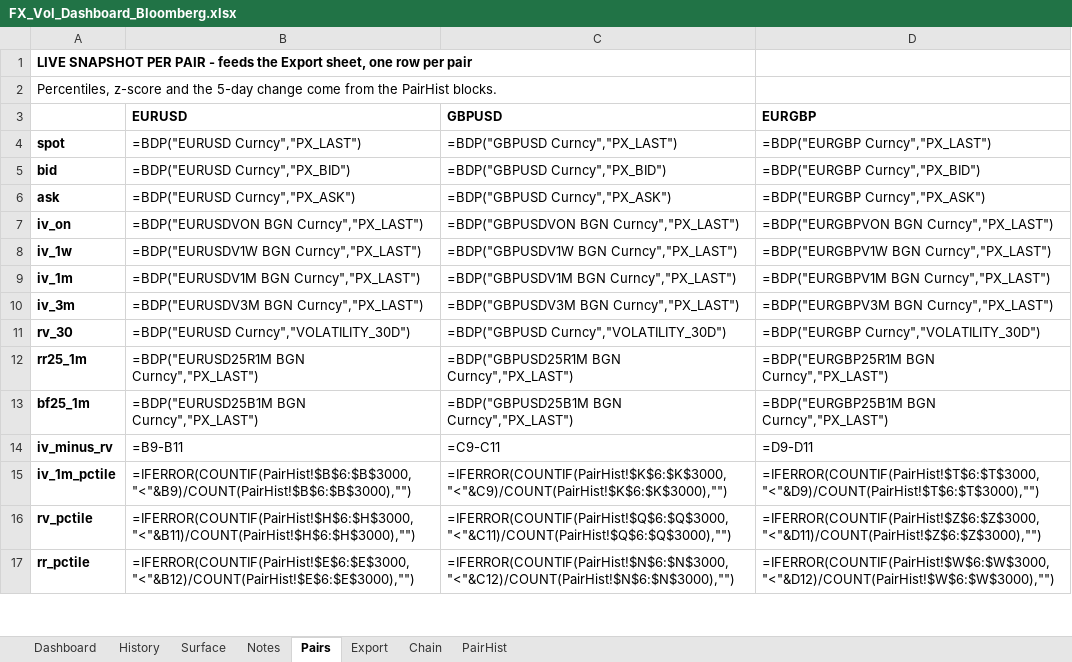
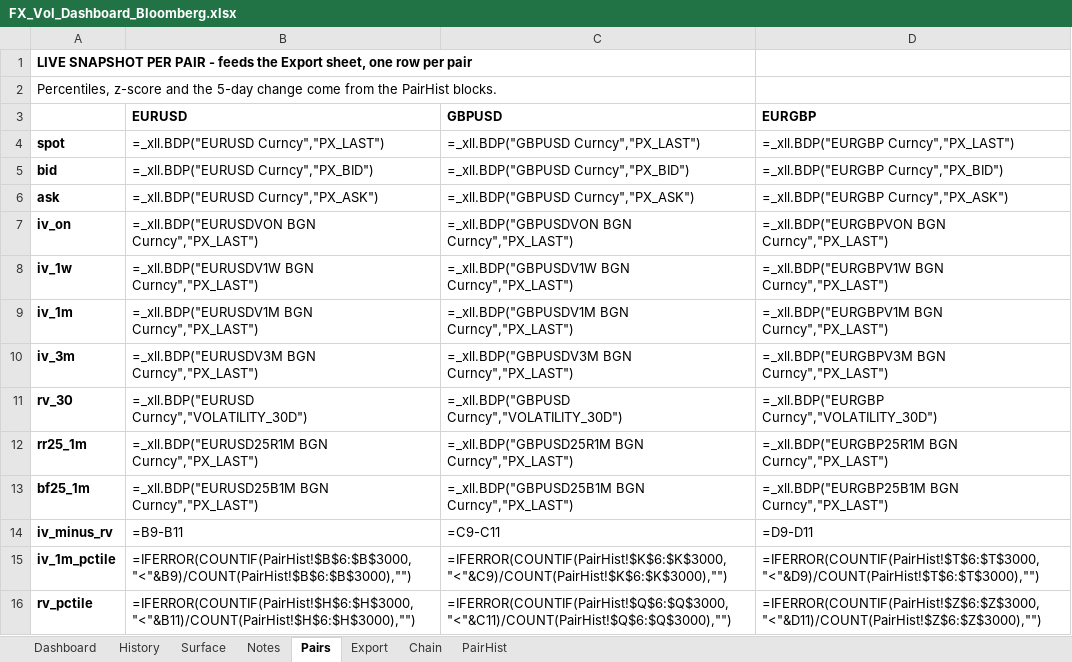
Before and after one commit to zorbeycaliskan3-droid/CALL-BID, an Excel workbook: excel/FX_Vol_Dashboard_Bloomberg.xlsx, sheet Pairs, drawn as a sheet; only a part is shown; the shorter side is filled out with more unchanged rows; values as stored, in another font and other column widths than the file's, no borders; formulas without a stored value are shown as written; the diff covers the shown part only; the diff names each change by its address in the sheet, - before the commit and + after, or states it on an @@ line.

```diff
--- a/excel/FX_Vol_Dashboard_Bloomberg.xlsx (sheet Pairs)
+++ b/excel/FX_Vol_Dashboard_Bloomberg.xlsx (sheet Pairs)
-B4 (EURUSD): =BDP("EURUSD Curncy","PX_LAST")
+B4 (EURUSD): =_xll.BDP("EURUSD Curncy","PX_LAST")
-C4 (GBPUSD): =BDP("GBPUSD Curncy","PX_LAST")
+C4 (GBPUSD): =_xll.BDP("GBPUSD Curncy","PX_LAST")
-D4 (EURGBP): =BDP("EURGBP Curncy","PX_LAST")
+D4 (EURGBP): =_xll.BDP("EURGBP Curncy","PX_LAST")
-B5 (EURUSD): =BDP("EURUSD Curncy","PX_BID")
+B5 (EURUSD): =_xll.BDP("EURUSD Curncy","PX_BID")
-C5 (GBPUSD): =BDP("GBPUSD Curncy","PX_BID")
+C5 (GBPUSD): =_xll.BDP("GBPUSD Curncy","PX_BID")
-D5 (EURGBP): =BDP("EURGBP Curncy","PX_BID")
+D5 (EURGBP): =_xll.BDP("EURGBP Curncy","PX_BID")
-B6 (EURUSD): =BDP("EURUSD Curncy","PX_ASK")
+B6 (EURUSD): =_xll.BDP("EURUSD Curncy","PX_ASK")
-C6 (GBPUSD): =BDP("GBPUSD Curncy","PX_ASK")
+C6 (GBPUSD): =_xll.BDP("GBPUSD Curncy","PX_ASK")
-D6 (EURGBP): =BDP("EURGBP Curncy","PX_ASK")
+D6 (EURGBP): =_xll.BDP("EURGBP Curncy","PX_ASK")
-B7 (EURUSD): =BDP("EURUSDVON BGN Curncy","PX_LAST")
+B7 (EURUSD): =_xll.BDP("EURUSDVON BGN Curncy","PX_LAST")
-C7 (GBPUSD): =BDP("GBPUSDVON BGN Curncy","PX_LAST")
+C7 (GBPUSD): =_xll.BDP("GBPUSDVON BGN Curncy","PX_LAST")
-D7 (EURGBP): =BDP("EURGBPVON BGN Curncy","PX_LAST")
+D7 (EURGBP): =_xll.BDP("EURGBPVON BGN Curncy","PX_LAST")
-B8 (EURUSD): =BDP("EURUSDV1W BGN Curncy","PX_LAST")
+B8 (EURUSD): =_xll.BDP("EURUSDV1W BGN Curncy","PX_LAST")
-C8 (GBPUSD): =BDP("GBPUSDV1W BGN Curncy","PX_LAST")
+C8 (GBPUSD): =_xll.BDP("GBPUSDV1W BGN Curncy","PX_LAST")
-D8 (EURGBP): =BDP("EURGBPV1W BGN Curncy","PX_LAST")
+D8 (EURGBP): =_xll.BDP("EURGBPV1W BGN Curncy","PX_LAST")
-B9 (EURUSD): =BDP("EURUSDV1M BGN Curncy","PX_LAST")
+B9 (EURUSD): =_xll.BDP("EURUSDV1M BGN Curncy","PX_LAST")
-C9 (GBPUSD): =BDP("GBPUSDV1M BGN Curncy","PX_LAST")
+C9 (GBPUSD): =_xll.BDP("GBPUSDV1M BGN Curncy","PX_LAST")
-D9 (EURGBP): =BDP("EURGBPV1M BGN Curncy","PX_LAST")
+D9 (EURGBP): =_xll.BDP("EURGBPV1M BGN Curncy","PX_LAST")
-B10 (EURUSD): =BDP("EURUSDV3M BGN Curncy","PX_LAST")
+B10 (EURUSD): =_xll.BDP("EURUSDV3M BGN Curncy","PX_LAST")
-C10 (GBPUSD): =BDP("GBPUSDV3M BGN Curncy","PX_LAST")
+C10 (GBPUSD): =_xll.BDP("GBPUSDV3M BGN Curncy","PX_LAST")
-D10 (EURGBP): =BDP("EURGBPV3M BGN Curncy","PX_LAST")
+D10 (EURGBP): =_xll.BDP("EURGBPV3M BGN Curncy","PX_LAST")
-B11 (EURUSD): =BDP("EURUSD Curncy","VOLATILITY_30D")
+B11 (EURUSD): =_xll.BDP("EURUSD Curncy","VOLATILITY_30D")
-C11 (GBPUSD): =BDP("GBPUSD Curncy","VOLATILITY_30D")
+C11 (GBPUSD): =_xll.BDP("GBPUSD Curncy","VOLATILITY_30D")
-D11 (EURGBP): =BDP("EURGBP Curncy","VOLATILITY_30D")
+D11 (EURGBP): =_xll.BDP("EURGBP Curncy","VOLATILITY_30D")
-B12 (EURUSD): =BDP("EURUSD25R1M BGN Curncy","PX_LAST")
+B12 (EURUSD): =_xll.BDP("EURUSD25R1M BGN Curncy","PX_LAST")
-C12 (GBPUSD): =BDP("GBPUSD25R1M BGN Curncy","PX_LAST")
+C12 (GBPUSD): =_xll.BDP("GBPUSD25R1M BGN Curncy","PX_LAST")
-D12 (EURGBP): =BDP("EURGBP25R1M BGN Curncy","PX_LAST")
+D12 (EURGBP): =_xll.BDP("EURGBP25R1M BGN Curncy","PX_LAST")
-B13 (EURUSD): =BDP("EURUSD25B1M BGN Curncy","PX_LAST")
+B13 (EURUSD): =_xll.BDP("EURUSD25B1M BGN Curncy","PX_LAST")
-C13 (GBPUSD): =BDP("GBPUSD25B1M BGN Curncy","PX_LAST")
+C13 (GBPUSD): =_xll.BDP("GBPUSD25B1M BGN Curncy","PX_LAST")
-D13 (EURGBP): =BDP("EURGBP25B1M BGN Curncy","PX_LAST")
+D13 (EURGBP): =_xll.BDP("EURGBP25B1M BGN Curncy","PX_LAST")
```
Also changed, not shown: 114 edited cells elsewhere in this sheet, sheet Chain, sheet Surface, sheet Dashboard, sheet PairHist, sheet History, 3 other files.
